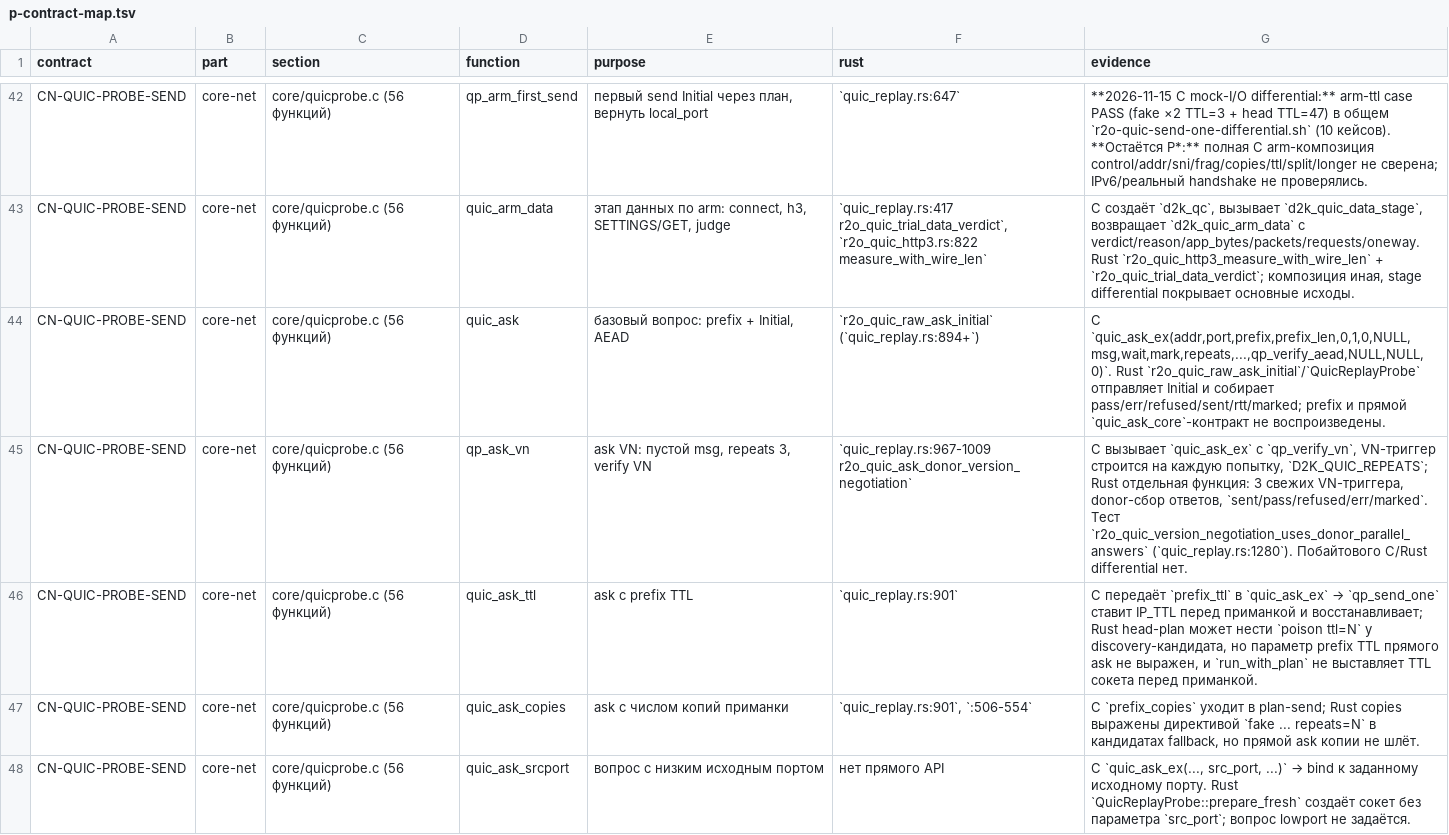
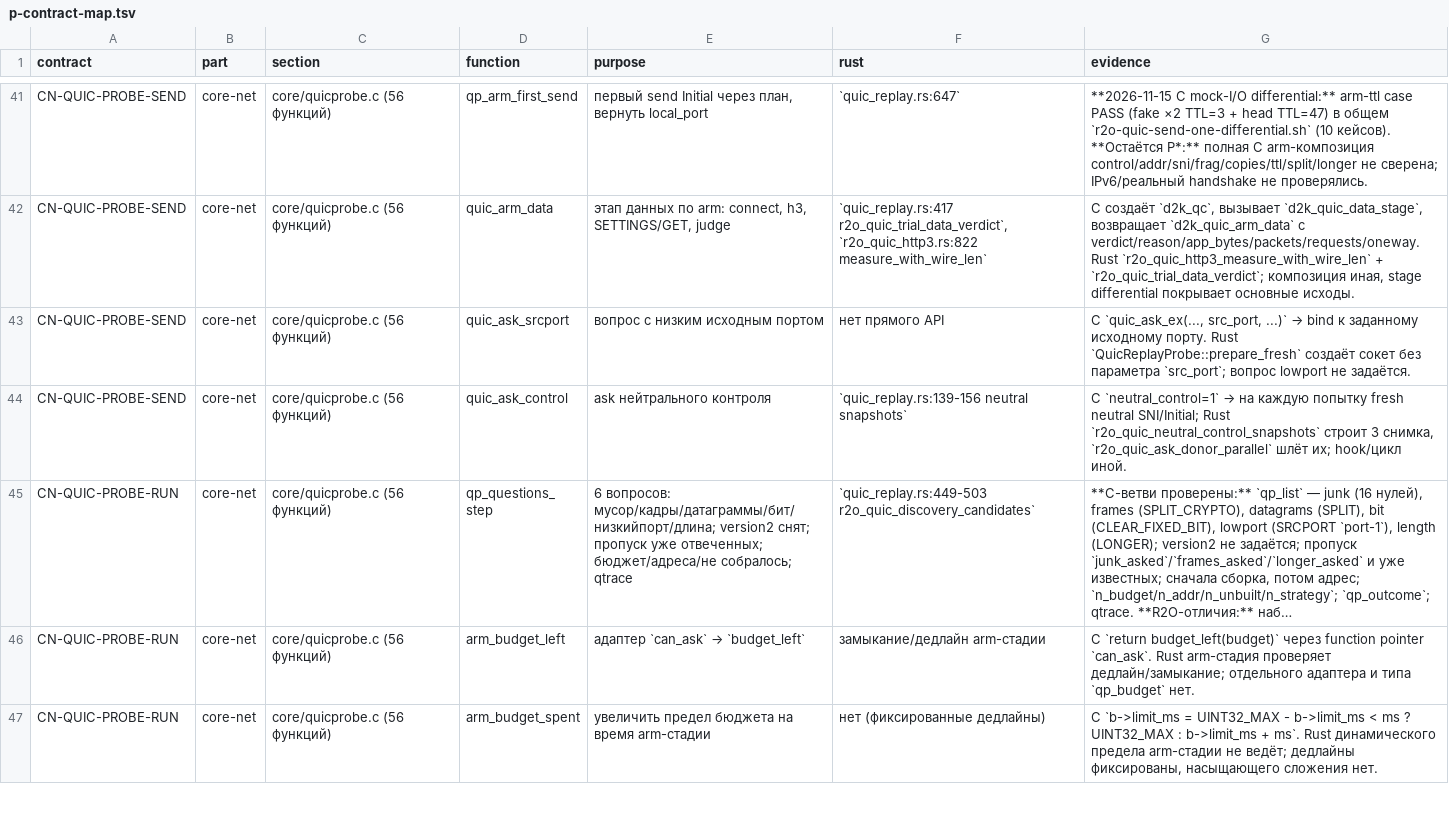
Before and after one commit to t0fox/r2o, a TSV file: docs/behavior-contracts/p-contract-map.tsv, drawn as a sheet; only a part is shown, gaps mark what is left out; the shorter side is filled out with more unchanged rows; long unchanged cells end in …; the diff covers the shown part only; the diff names each change by its address in the sheet, - before the commit and + after, or states it on an @@ line.

```diff
--- a/docs/behavior-contracts/p-contract-map.tsv
+++ b/docs/behavior-contracts/p-contract-map.tsv
-row 44: CN-QUIC-PROBE-SEND | core-net | core/quicprobe.c (56 функций) | quic_ask | базовый вопрос: prefix + Initial, AEAD | `r2o_quic_raw_ask_initial` (`quic_replay.rs:894+`) | C `quic_ask_ex(addr,port,prefix,prefix_len,0,1,0,NULL,msg,wait,mark,repeats,...,qp_verify_aead,NULL,NULL,0)`. Rust `r2o_quic_raw_ask_initial`/`QuicReplayProbe` отправляет Initial и собирает pass/err/refused/sent/rtt/marked; prefix и прямой `quic_ask_core`-контракт не воспроизведены.
-row 45: CN-QUIC-PROBE-SEND | core-net | core/quicprobe.c (56 функций) | qp_ask_vn | ask VN: пустой msg, repeats 3, verify VN | `quic_replay.rs:967-1009 r2o_quic_ask_donor_version_negotiation` | C вызывает `quic_ask_ex` с `qp_verify_vn`, VN-триггер строится на каждую попытку, `D2K_QUIC_REPEATS`; Rust отдельная функция: 3 свежих VN-триггера, donor-сбор ответов, `sent/pass/refused/err/marked`. Тест `r2o_quic_version_negotiation_uses_donor_parallel_answers` (`quic_replay.rs:1280`). Побайтового C/Rust differential нет.
-row 46: CN-QUIC-PROBE-SEND | core-net | core/quicprobe.c (56 функций) | quic_ask_ttl | ask с prefix TTL | `quic_replay.rs:901` | C передаёт `prefix_ttl` в `quic_ask_ex` → `qp_send_one` ставит IP_TTL перед приманкой и восстанавливает; Rust head-plan может нести `poison ttl=N` у discovery-кандидата, но параметр prefix TTL прямого ask не выражен, и `run_with_plan` не выставляет TTL сокета перед приманкой.
-row 47: CN-QUIC-PROBE-SEND | core-net | core/quicprobe.c (56 функций) | quic_ask_copies | ask с числом копий приманки | `quic_replay.rs:901`, `:506-554` | C `prefix_copies` уходит в plan-send; Rust copies выражены директивой `fake ... repeats=N` в кандидатах fallback, но прямой ask копии не шлёт.
```
Also changed, not shown: 6 removed rows elsewhere in this file, 4 other files.
